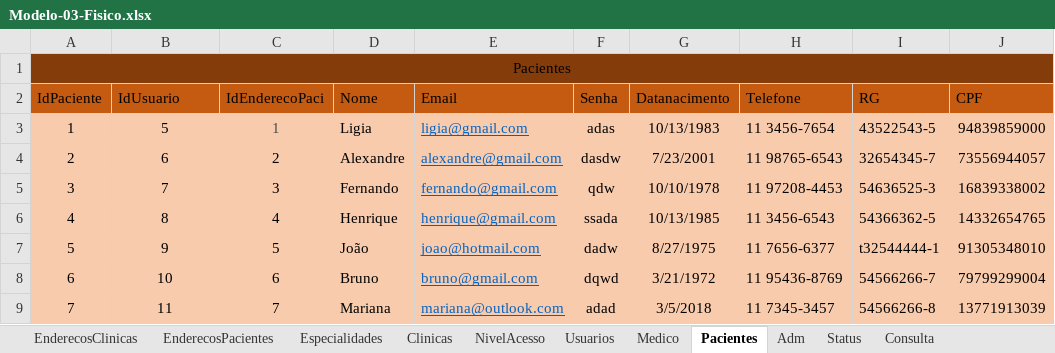
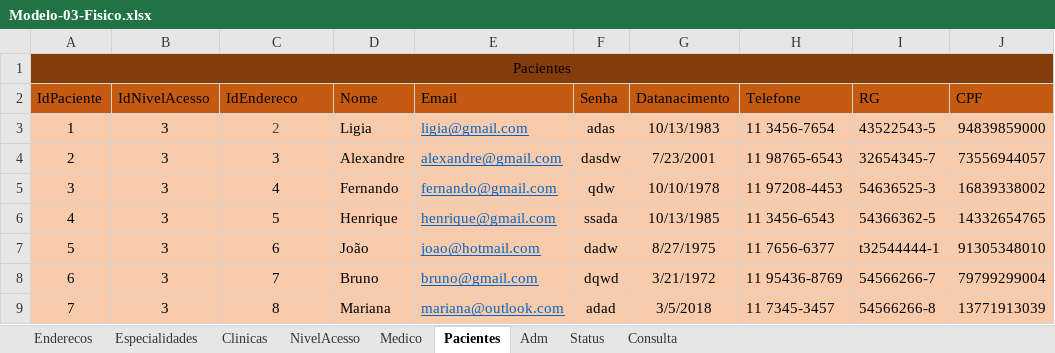
Before and after one commit to israaoliver/Senai_Spmedgroup_sprint1_bd_tarde_IsraelOliveira, an Excel workbook: Modelagem/Modelo-03-Fisico.xlsx, sheet Pacientes, drawn as a sheet; values as stored, in another font and other column widths than the file's, no borders; the diff names each change by its address in the sheet, - before the commit and + after, or states it on an @@ line.

```diff
--- a/Modelagem/Modelo-03-Fisico.xlsx (sheet Pacientes)
+++ b/Modelagem/Modelo-03-Fisico.xlsx (sheet Pacientes)
-sheet tab: EnderecosPacientes
+sheet tab: Enderecos
-sheet tab: EnderecosClinicas
-sheet tab: Usuarios
-B2: IdUsuario
+B2: IdNivelAcesso
-C2: IdEnderecoPaci
+C2: IdEndereco
-B3 (IdNivelAcesso): 5
+B3 (IdNivelAcesso): 3
-C3 (IdEndereco): 1
+C3 (IdEndereco): 2
-B4 (IdNivelAcesso): 6
+B4 (IdNivelAcesso): 3
-C4 (IdEndereco): 2
+C4 (IdEndereco): 3
-B5 (IdNivelAcesso): 7
+B5 (IdNivelAcesso): 3
-C5 (IdEndereco): 3
+C5 (IdEndereco): 4
-B6 (IdNivelAcesso): 8
+B6 (IdNivelAcesso): 3
-C6 (IdEndereco): 4
+C6 (IdEndereco): 5
-B7 (IdNivelAcesso): 9
+B7 (IdNivelAcesso): 3
-C7 (IdEndereco): 5
+C7 (IdEndereco): 6
-B8 (IdNivelAcesso): 10
+B8 (IdNivelAcesso): 3
-C8 (IdEndereco): 6
+C8 (IdEndereco): 7
-B9 (IdNivelAcesso): 11
+B9 (IdNivelAcesso): 3
-C9 (IdEndereco): 7
+C9 (IdEndereco): 8
```
Also changed, not shown: sheet Enderecos, sheet Medico, sheet NivelAcesso, sheet Adm, 7 other files.
